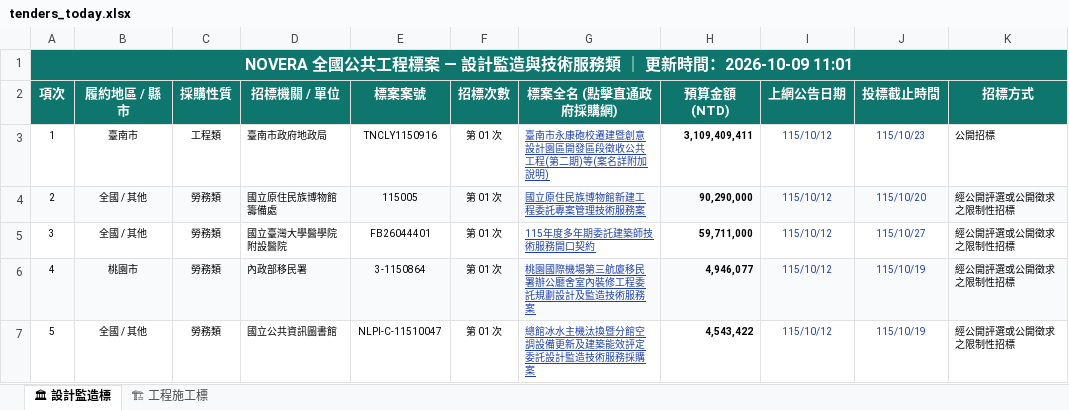
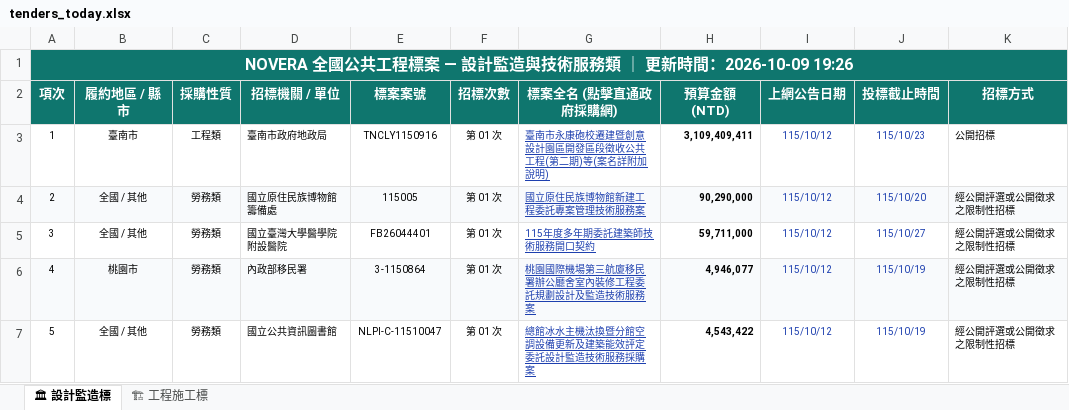
Before and after one commit to gardenai0222-a11y/gardenai0222-a11y.github.io, an Excel workbook: tenders_today.xlsx, sheet 🏛 設計監造標, drawn as a sheet; only a part is shown; values as stored, in another font and other column widths than the file's, no borders; the diff names each change by its address in the sheet, - before the commit and + after, or states it on an @@ line.

```diff
--- a/tenders_today.xlsx (sheet 🏛 設計監造標)
+++ b/tenders_today.xlsx (sheet 🏛 設計監造標)
-A1 (項次): …時間：2026-10-09 11:01
+A1 (項次): …時間：2026-10-09 19:26
```
Also changed, not shown: sheet 🏗 工程施工標, 今日政府電子採購網.xlsx, 2 other files.
